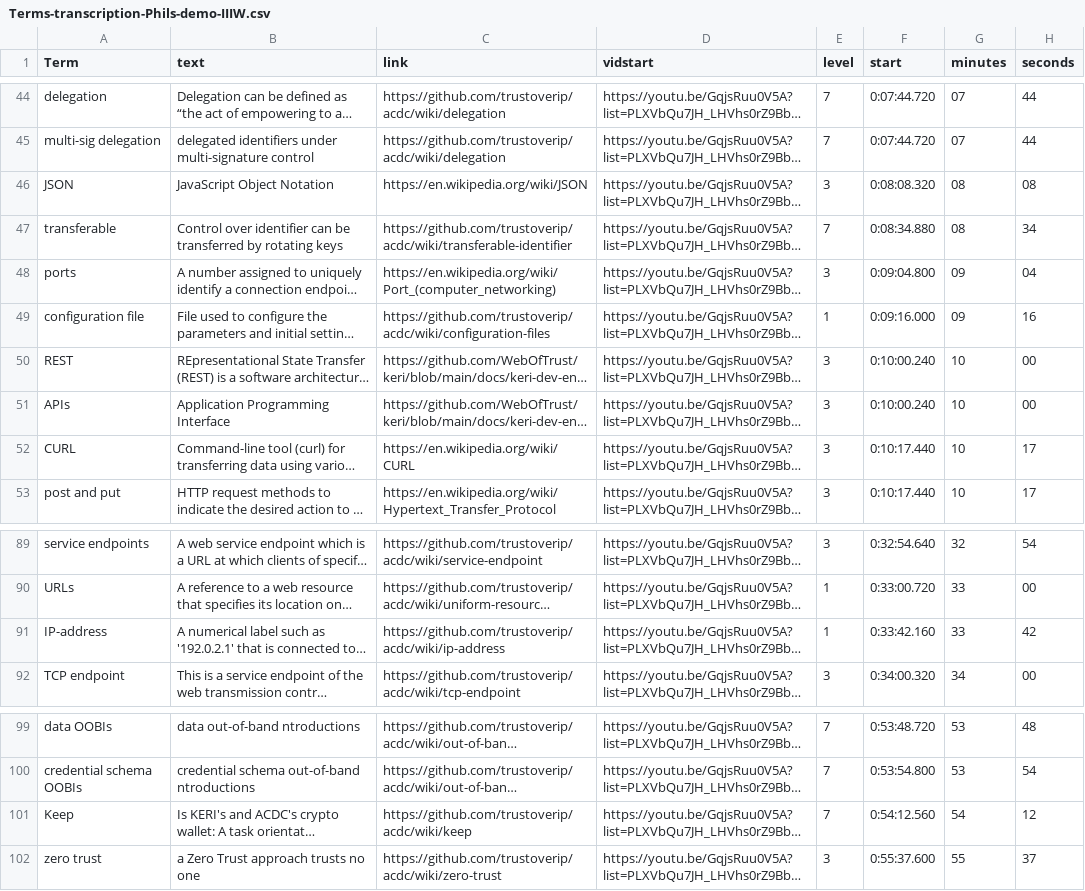
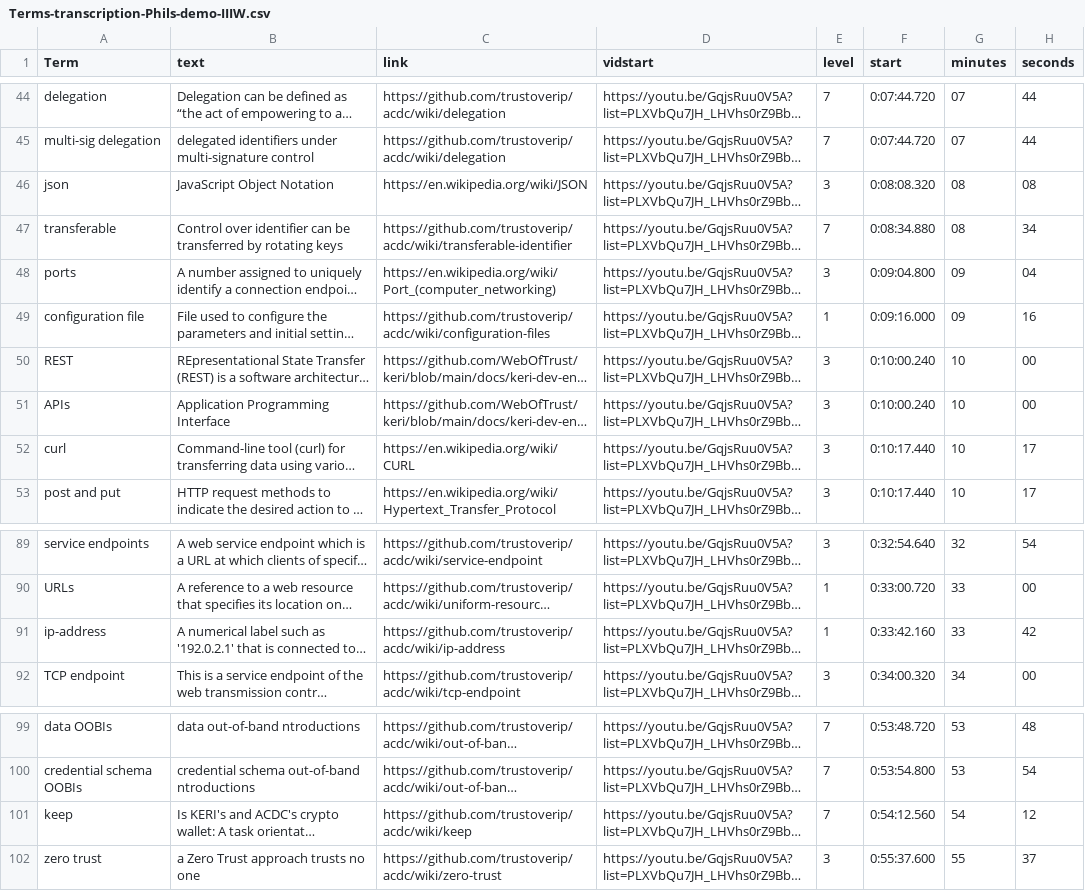
Before and after one commit to WebOfTrust/WOT-terms, a CSV file: Terms-transcription-Phils-demo-IIIW.csv, drawn as a sheet; only a part is shown, gaps mark what is left out; long unchanged cells end in …; the diff names each change by its address in the sheet, - before the commit and + after, or states it on an @@ line.

```diff
--- a/Terms-transcription-Phils-demo-IIIW.csv
+++ b/Terms-transcription-Phils-demo-IIIW.csv
-A46 (Term): JSON
+A46 (Term): json
-A52 (Term): CURL
+A52 (Term): curl
-A91 (Term): IP-address
+A91 (Term): ip-address
-A101 (Term): Keep
+A101 (Term): keep
```
Also changed, not shown: 4 other files.
